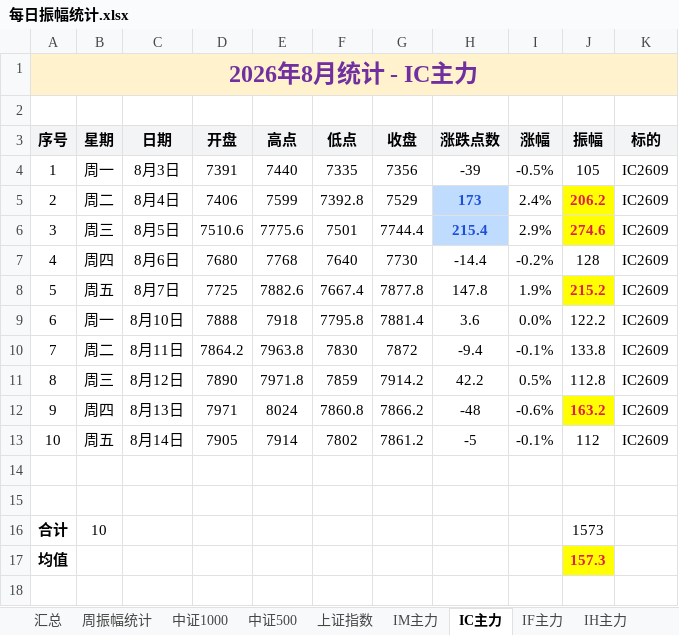
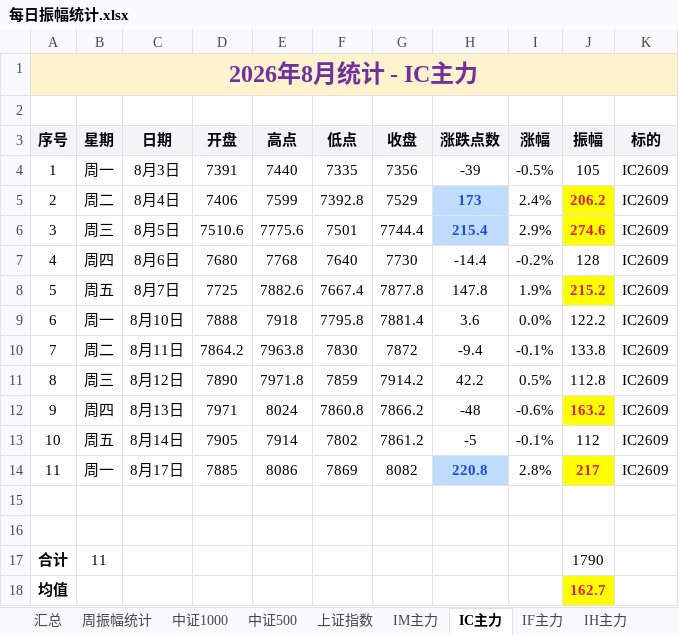
Before and after one commit to iputao-design/futures-amplitude-web, an Excel workbook: 每日振幅统计.xlsx, sheet IC主力, drawn as a sheet; values as stored, in another font and other column widths than the file's, no borders; removed rows and columns are numbered as before the commit, all else as after; the diff names each change by its address in the sheet, - before the commit and + after, or states it on an @@ line.

```diff
--- a/每日振幅统计.xlsx (sheet IC主力)
+++ b/每日振幅统计.xlsx (sheet IC主力)
+row 14: 11 | 周一 | 8月17日 | 7885 | 8086 | 7869 | 8082 | 220.8 | 2.8% | 217 | IC2609
-row 16: 合计 | 10 |  |  |  |  |  |  |  | 1573
+row 17: 合计 | 11 |  |  |  |  |  |  |  | 1790
-J18 (振幅): 157.3
+J18 (振幅): 162.7
```
Also changed, not shown: sheet 汇总, sheet 周振幅统计, sheet IM主力, sheet IF主力, sheet IH主力, sheet 碳酸锂2609, formulas that keep their value, 每日振幅统计_2026.xlsx, 5 other files.
